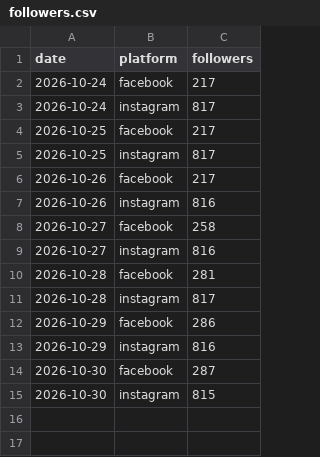
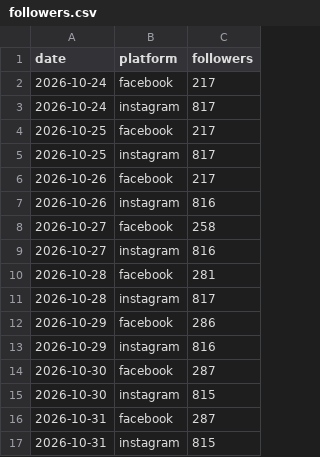
Before and after one commit to memorialdinh/memo-social-bot, a CSV file: data/followers.csv, drawn as a sheet.

```diff
--- a/data/followers.csv
+++ b/data/followers.csv
@@ -15 +15,3 @@ date,platform,followers
 2026-10-30,instagram,815
+2026-10-31,facebook,287
+2026-10-31,instagram,815
```
Also changed, not shown: data/posts.csv, 5 other files.
